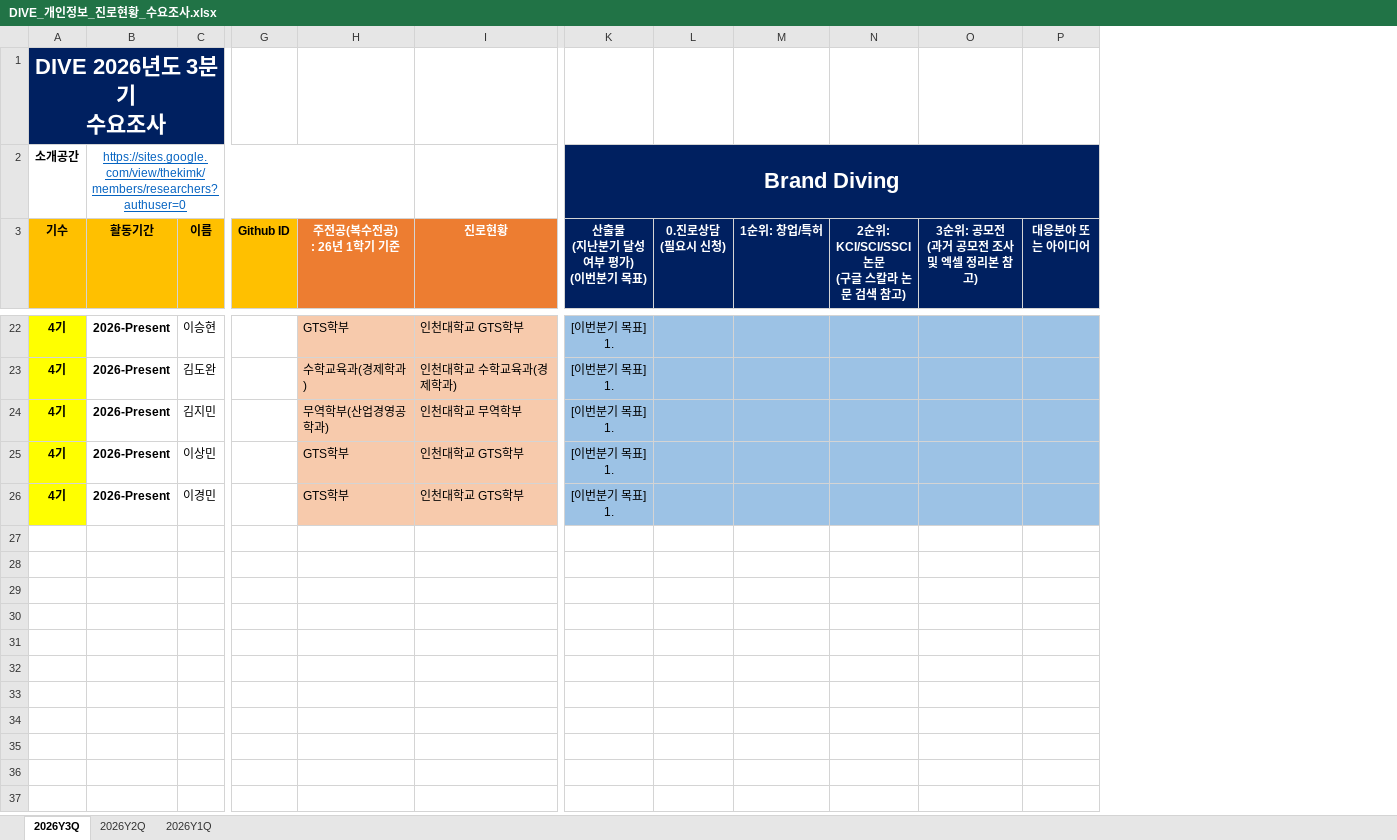
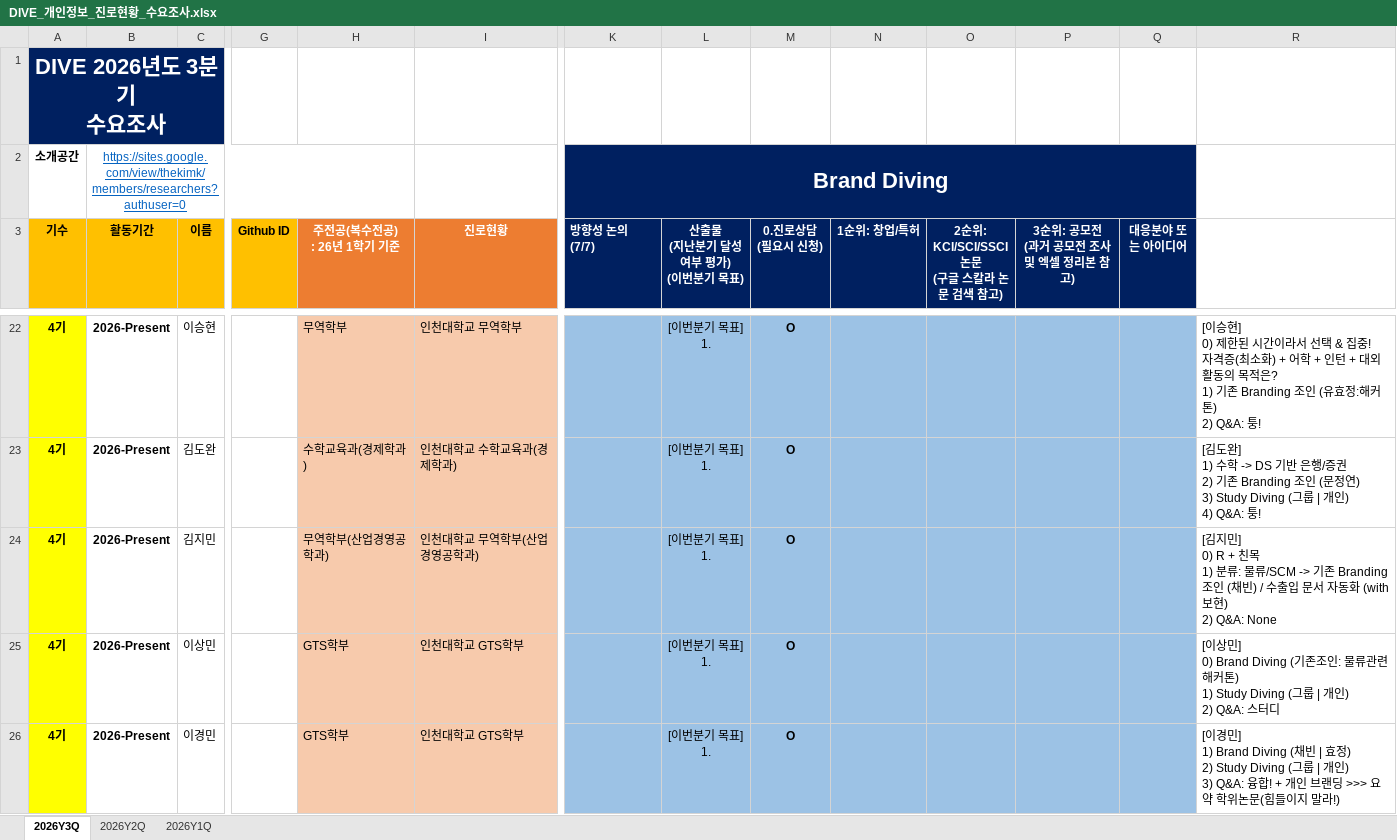
Before and after one commit to thekimk/DIVE-Research, an Excel workbook: [Document]/소개운영자료/DIVE_개인정보_진로현황_수요조사.xlsx, sheet 2026Y3Q, drawn as a sheet; only a part is shown, gaps mark what is left out; values as stored, in another font and other column widths than the file's, no borders; charts and pictures not drawn; removed rows and columns are numbered as before the commit, all else as after; ↵ is a line break in a cell; the diff covers the shown part only; the diff names each change by its address in the sheet, - before the commit and + after, or states it on an @@ line.

```diff
--- a/[Document]/소개운영자료/DIVE_개인정보_진로현황_수요조사.xlsx (sheet 2026Y3Q)
+++ b/[Document]/소개운영자료/DIVE_개인정보_진로현황_수요조사.xlsx (sheet 2026Y3Q)
+column K (방향성 논의 (7/7)), row 2: Brand Diving
+column R, rows 22-26: [이승현] ↵ 0) 제한된 시간이라서 선택 & 집중! ↵ 자격증(최소화) + 어학 + 인턴 + 대외활동의 목적은? ↵ 1) 기존 Branding 조인 (유효정:해커톤) ↵ 2) Q&A: 퉁! | [김도완] ↵ 1) 수학 -> DS 기반 은행/증권 ↵ 2) 기존 Branding 조인 (문정연) ↵ 3) Study Diving (그룹 | 개인) ↵ 4) Q&A: 퉁! | [김지민] ↵ 0) R + 친목 ↵ 1) 분류: 물류/SCM -> 기존 Branding 조인 (채빈) / 수출입 문서 자동화 (with 보현) ↵ 2) Q&A: None | [이상민] ↵ 0) Brand Diving (기존조인: 물류관련 해커톤) ↵ 1) Study Diving (그룹 | 개인) ↵ 2) Q&A: 스터디 | [이경민] ↵ 1) Brand Diving (채빈 | 효정) ↵ 2) Study Diving (그룹 | 개인) ↵ 3) Q&A: 융합! + 개인 브랜딩 >>> 요약 학위논문(힘들이지 말라!)
-L2 (산출물 (지난분기 달성여부 평가) (이번분기 목표)): Brand Diving
+L2 (산출물 (지난분기 달성여부 평가) (이번분기 목표)): (empty)
-L2 fill: #002060
+L2 fill: none
-K2:P2 merged
-H22 (주전공(복수전공) : 26년 1학기 기준): GTS학부
+H22 (주전공(복수전공) : 26년 1학기 기준): 무역학부
-I22 (진로현황): 인천대학교 GTS학부
+I22 (진로현황): 인천대학교 무역학부
-M22:M26 (0.진로상담 (필요시 신청)): (empty)
+M22:M26 (0.진로상담 (필요시 신청)): O
-I24 (진로현황): 인천대학교 무역학부
+I24 (진로현황): 인천대학교 무역학부(산업경영공학과)
```
Also changed, not shown: 33 edited cells and cell formats elsewhere in this sheet, 1 other file.
